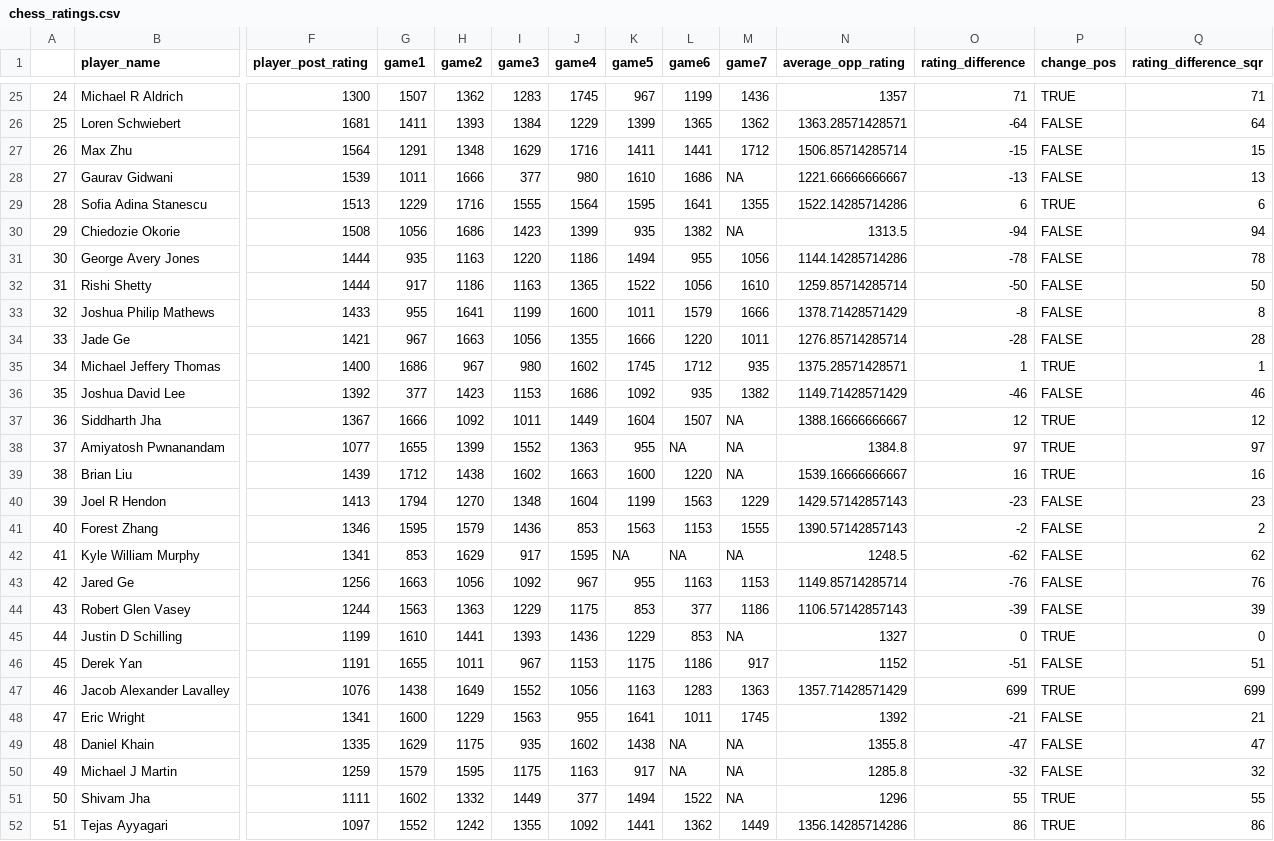
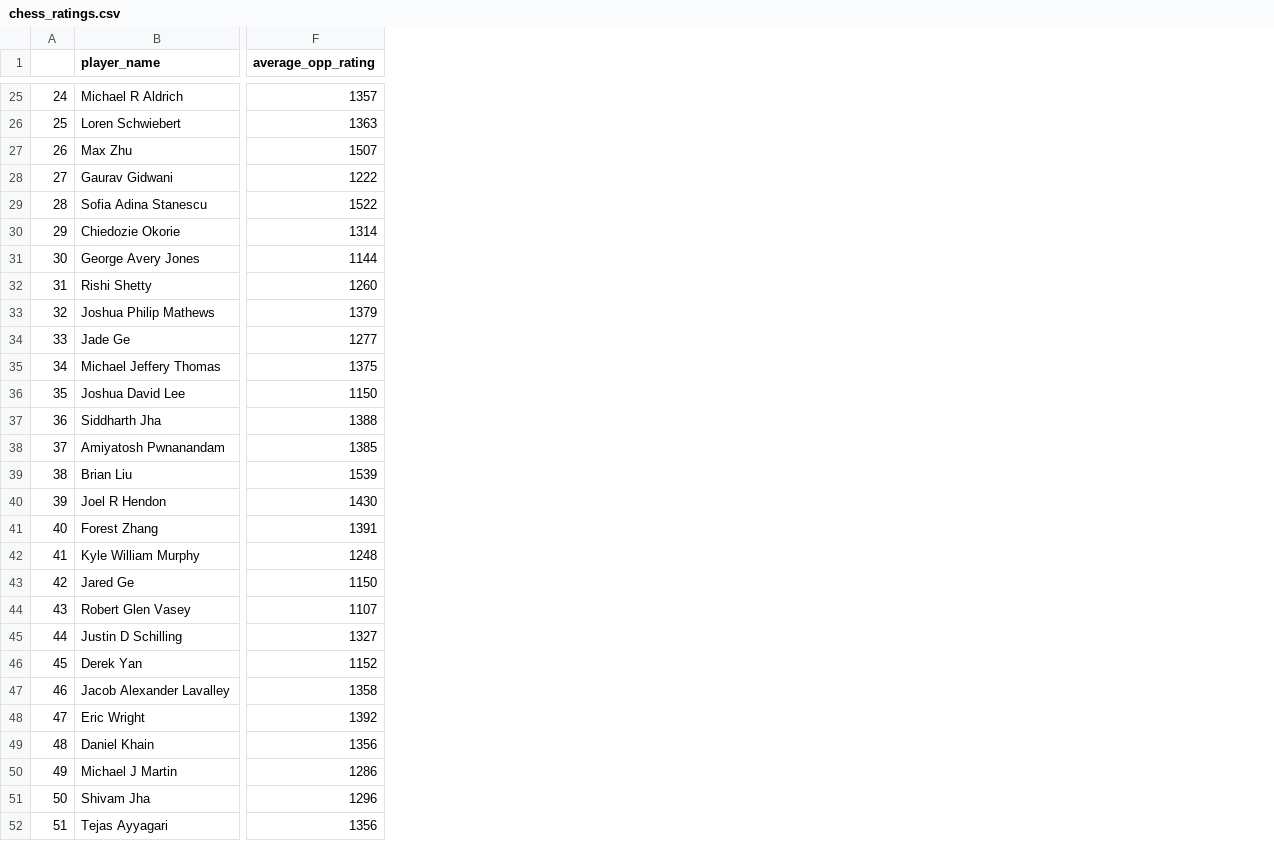
Before and after one commit to zachalexander/data607_cunysps, a CSV file: Project1/chess_ratings.csv, drawn as a sheet; only a part is shown, gaps mark what is left out; removed rows and columns are numbered as before the commit, all else as after; the diff covers the shown part only; the diff names each change by its address in the sheet, - before the commit and + after, or states it on an @@ line.

```diff
--- a/Project1/chess_ratings.csv
+++ b/Project1/chess_ratings.csv
-column F (player_post_rating), rows 25-52: 1300 | 1681 | 1564 | 1539 | 1513 | 1508 | 1444 | 1444 | 1433 | 1421 | 1400 | 1392 | 1367 | 1077 | 1439 | 1413 | 1346 | 1341 | 1256 | 1244 | 1199 | 1191 | 1076 | 1341 | 1335 | 1259 | 1111 | 1097
-column G (game1), rows 25-52: 1507 | 1411 | 1291 | 1011 | 1229 | 1056 | 935 | 917 | 955 | 967 | 1686 | 377 | 1666 | 1655 | 1712 | 1794 | 1595 | 853 | 1663 | 1563 | 1610 | 1655 | 1438 | 1600 | 1629 | 1579 | 1602 | 1552
-column H (game2), rows 25-52: 1362 | 1393 | 1348 | 1666 | 1716 | 1686 | 1163 | 1186 | 1641 | 1663 | 967 | 1423 | 1092 | 1399 | 1438 | 1270 | 1579 | 1629 | 1056 | 1363 | 1441 | 1011 | 1649 | 1229 | 1175 | 1595 | 1332 | 1242
-column I (game3), rows 25-52: 1283 | 1384 | 1629 | 377 | 1555 | 1423 | 1220 | 1163 | 1199 | 1056 | 980 | 1153 | 1011 | 1552 | 1602 | 1348 | 1436 | 917 | 1092 | 1229 | 1393 | 967 | 1552 | 1563 | 935 | 1175 | 1449 | 1355
-column J (game4), rows 25-52: 1745 | 1229 | 1716 | 980 | 1564 | 1399 | 1186 | 1365 | 1600 | 1355 | 1602 | 1686 | 1449 | 1363 | 1663 | 1604 | 853 | 1595 | 967 | 1175 | 1436 | 1153 | 1056 | 955 | 1602 | 1163 | 377 | 1092
-column K (game5), rows 25-52: 967 | 1399 | 1411 | 1610 | 1595 | 935 | 1494 | 1522 | 1011 | 1666 | 1745 | 1092 | 1604 | 955 | 1600 | 1199 | 1563 | NA | 955 | 853 | 1229 | 1175 | 1163 | 1641 | 1438 | 917 | 1494 | 1441
-column L (game6), rows 25-52: 1199 | 1365 | 1441 | 1686 | 1641 | 1382 | 955 | 1056 | 1579 | 1220 | 1712 | 935 | 1507 | NA | 1220 | 1563 | 1153 | NA | 1163 | 377 | 853 | 1186 | 1283 | 1011 | NA | NA | 1522 | 1362
-column M (game7), rows 25-52: 1436 | 1362 | 1712 | NA | 1355 | NA | 1056 | 1610 | 1666 | 1011 | 935 | 1382 | NA | NA | NA | 1229 | 1555 | NA | 1153 | 1186 | NA | 917 | 1363 | 1745 | NA | NA | NA | 1449
-column O (rating_difference), rows 25-52: 71 | -64 | -15 | -13 | 6 | -94 | -78 | -50 | -8 | -28 | 1 | -46 | 12 | 97 | 16 | -23 | -2 | -62 | -76 | -39 | 0 | -51 | 699 | -21 | -47 | -32 | 55 | 86
-column P (change_pos), rows 25-52: TRUE | FALSE | FALSE | FALSE | TRUE | FALSE | FALSE | FALSE | FALSE | FALSE | TRUE | FALSE | TRUE | TRUE | TRUE | FALSE | FALSE | FALSE | FALSE | FALSE | TRUE | FALSE | TRUE | FALSE | FALSE | FALSE | TRUE | TRUE
-column Q (rating_difference_sqr), rows 25-52: 71 | 64 | 15 | 13 | 6 | 94 | 78 | 50 | 8 | 28 | 1 | 46 | 12 | 97 | 16 | 23 | 2 | 62 | 76 | 39 | 0 | 51 | 699 | 21 | 47 | 32 | 55 | 86
-F26 (average_opp_rating): 1363.28571428571
+F26 (average_opp_rating): 1363
-F27 (average_opp_rating): 1506.85714285714
+F27 (average_opp_rating): 1507
-F28 (average_opp_rating): 1221.66666666667
+F28 (average_opp_rating): 1222
-F29 (average_opp_rating): 1522.14285714286
+F29 (average_opp_rating): 1522
-F30 (average_opp_rating): 1313.5
+F30 (average_opp_rating): 1314
-F31 (average_opp_rating): 1144.14285714286
+F31 (average_opp_rating): 1144
-F32 (average_opp_rating): 1259.85714285714
+F32 (average_opp_rating): 1260
-F33 (average_opp_rating): 1378.71428571429
+F33 (average_opp_rating): 1379
-F34 (average_opp_rating): 1276.85714285714
+F34 (average_opp_rating): 1277
-F35 (average_opp_rating): 1375.28571428571
+F35 (average_opp_rating): 1375
-F36 (average_opp_rating): 1149.71428571429
+F36 (average_opp_rating): 1150
-F37 (average_opp_rating): 1388.16666666667
+F37 (average_opp_rating): 1388
-F38 (average_opp_rating): 1384.8
+F38 (average_opp_rating): 1385
-F39 (average_opp_rating): 1539.16666666667
+F39 (average_opp_rating): 1539
-F40 (average_opp_rating): 1429.57142857143
+F40 (average_opp_rating): 1430
-F41 (average_opp_rating): 1390.57142857143
+F41 (average_opp_rating): 1391
-F42 (average_opp_rating): 1248.5
+F42 (average_opp_rating): 1248
-F43 (average_opp_rating): 1149.85714285714
+F43 (average_opp_rating): 1150
-F44 (average_opp_rating): 1106.57142857143
+F44 (average_opp_rating): 1107
-F47 (average_opp_rating): 1357.71428571429
+F47 (average_opp_rating): 1358
-F49 (average_opp_rating): 1355.8
+F49 (average_opp_rating): 1356
-F50 (average_opp_rating): 1285.8
+F50 (average_opp_rating): 1286
-F52 (average_opp_rating): 1356.14285714286
+F52 (average_opp_rating): 1356
```
Also changed, not shown: 28 edited cells elsewhere in this file, 3 other files.
